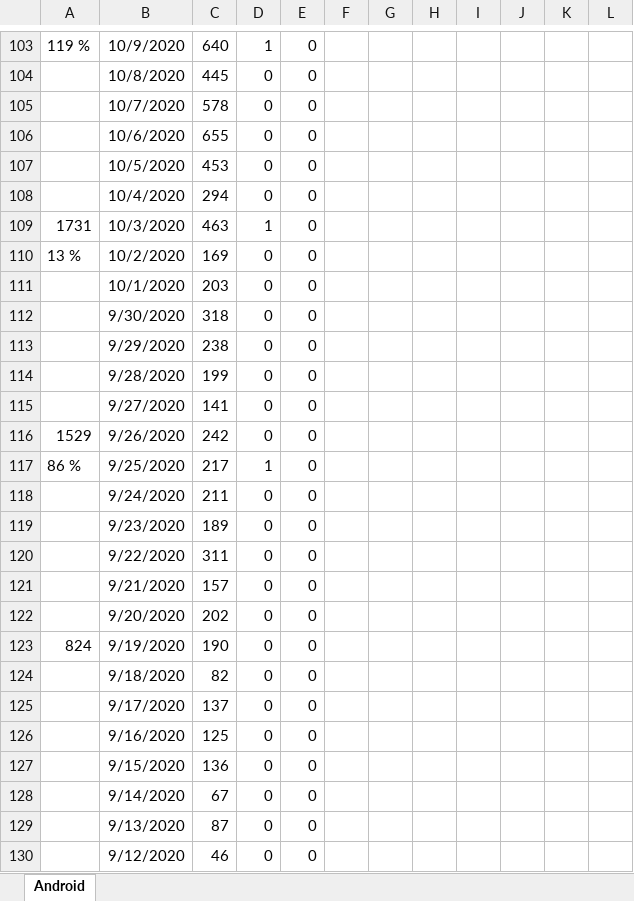
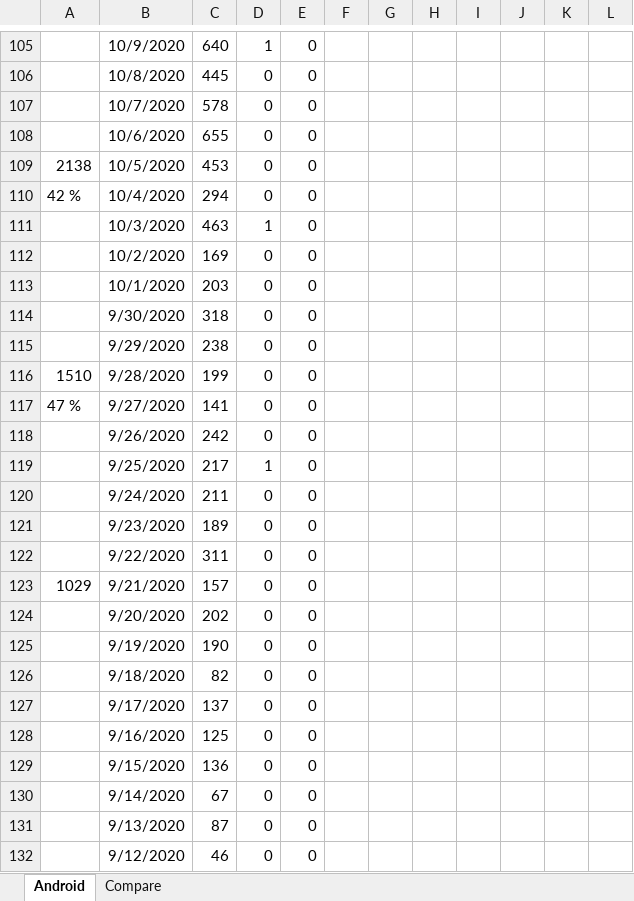
Before and after one commit to jussivirkkala/Excel, an Excel workbook: all-exposure-checks/all-exposure-checks.xlsx, sheet Android, drawn as a sheet; only a part is shown, gaps mark what is left out; values as stored, in another font and other column widths than the file's, no borders; charts and pictures not drawn; addresses are those after the commit; the diff covers the shown part only; the diff names each change by its address in the sheet, - before the commit and + after, or states it on an @@ line.

```diff
--- a/all-exposure-checks/all-exposure-checks.xlsx (sheet Android)
+++ b/all-exposure-checks/all-exposure-checks.xlsx (sheet Android)
+sheet tab: Compare
-A105: 119 %
+A105: (empty)
-A109: (empty)
+A109: 2138
-A110: (empty)
+A110: 42 %
-A111: 1731
+A111: (empty)
-A112: 13 %
+A112: (empty)
-A116: (empty)
+A116: 1510
-A117: (empty)
+A117: 47 %
-A118: 1529
+A118: (empty)
-A119: 86 %
+A119: (empty)
-A123: (empty)
+A123: 1029
-A125: 824
+A125: (empty)
```
Also changed, not shown: 16 added rows, 16 removed rows and 20 edited cells elsewhere in this sheet, formulas that keep their value, charts or pictures.
